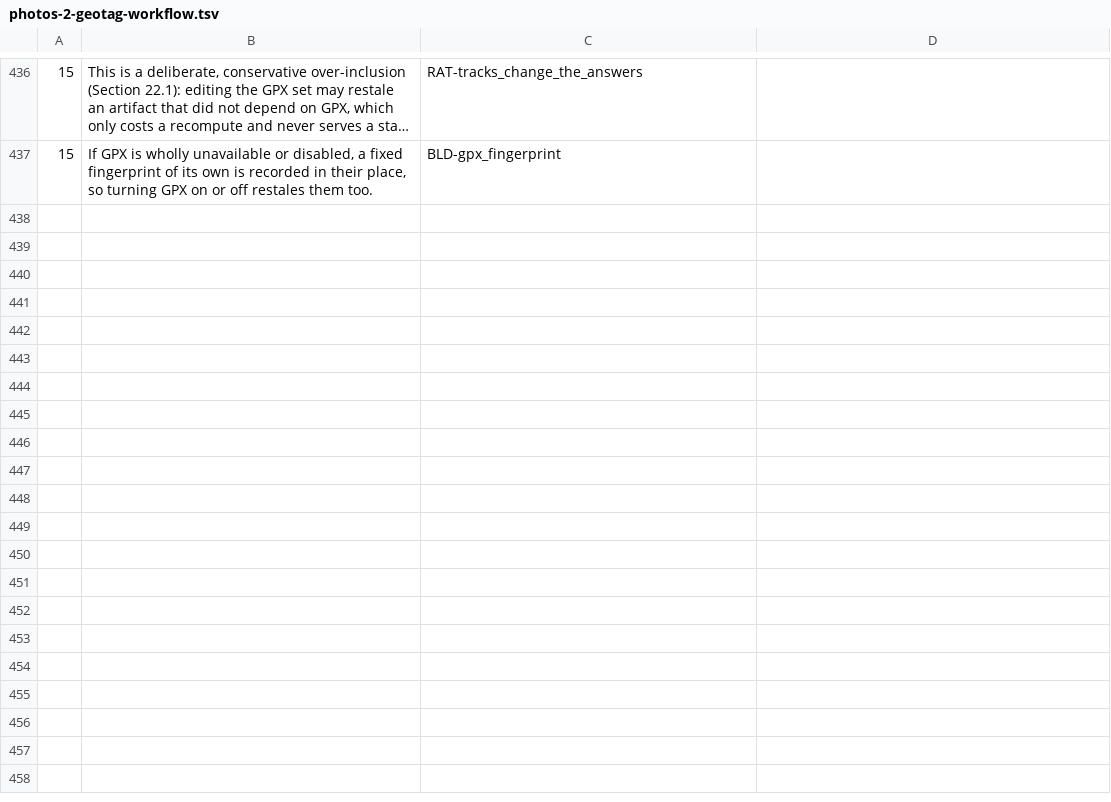
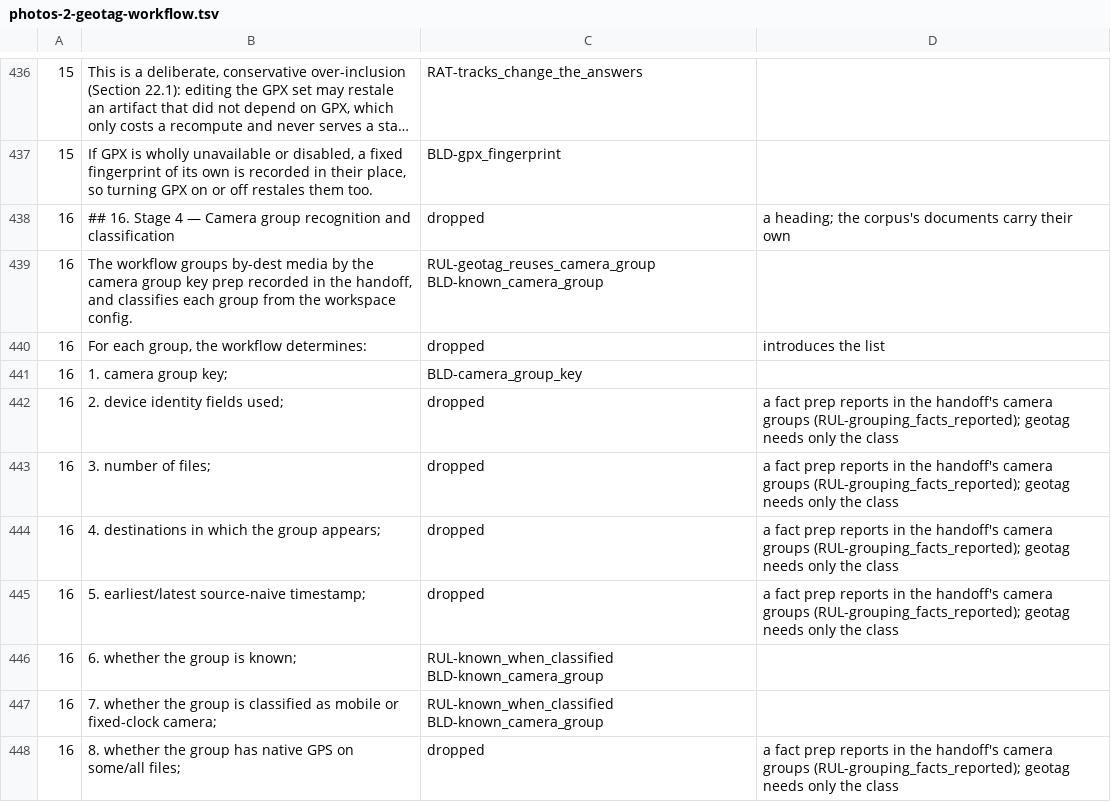
Before and after one commit to sigfridvonshrink/photos-cartographer, a TSV file: spec/conversion/photos-2-geotag-workflow.tsv, drawn as a sheet; only a part is shown, gaps mark what is left out; long unchanged cells end in …; the diff covers the shown part only.

Commit message:
Convert geotag §16 into the corpus: an unknown camera group stops geotag
recognize_camera_groups built, for every camera group, its identity fields,
file count, destinations, time span and GPS and missing-time counts, and
nothing read them: geotag needs a group's class alone, and prep's handoff
already reports those facts. It now returns each group's key and class, and
the file model no longer carries the identity fields geotag never derives
from. The test of the dropped facts goes with them.

New, at seed: RUL-unknown_group_stops_geotag,
RUL-unknown_group_classification_offered, RAT-class_decides_time_model and
BLD-unknown_group_snippet; the two clause-index entries become their aliases.
The rest of §16 maps onto ruled items; the facts §16 listed are prep's.

```diff
--- a/spec/conversion/photos-2-geotag-workflow.tsv
+++ b/spec/conversion/photos-2-geotag-workflow.tsv
@@ -437 +437,12 @@
 15	If GPX is wholly unavailable or disabled, a fixed fingerprint of its own is recorded in their place, so turning GPX on or off restales them too.	BLD-gpx_fingerprint	
+16	## 16. Stage 4 — Camera group recognition and classification	dropped	a heading; the corpus's documents carry their own
+16	The workflow groups by-dest media by the camera group key prep recorded in the handoff, and classifies each group from the workspace config.	RUL-geotag_reuses_camera_group BLD-known_camera_group	
+16	For each group, the workflow determines:	dropped	introduces the list
+16	1. camera group key;	BLD-camera_group_key	
+16	2. device identity fields used;	dropped	a fact prep reports in the handoff's camera groups (RUL-grouping_facts_reported); geotag needs only the class
+16	3. number of files;	dropped	a fact prep reports in the handoff's camera groups (RUL-grouping_facts_reported); geotag needs only the class
+16	4. destinations in which the group appears;	dropped	a fact prep reports in the handoff's camera groups (RUL-grouping_facts_reported); geotag needs only the class
+16	5. earliest/latest source-naive timestamp;	dropped	a fact prep reports in the handoff's camera groups (RUL-grouping_facts_reported); geotag needs only the class
+16	6. whether the group is known;	RUL-known_when_classified BLD-known_camera_group	
+16	7. whether the group is classified as mobile or fixed-clock camera;	RUL-known_when_classified BLD-known_camera_group	
+16	8. whether the group has native GPS on some/all files;	dropped	a fact prep reports in the handoff's camera groups (RUL-grouping_facts_reported); geotag needs only the class
```
Also changed, not shown: 11 added rows elsewhere in this file, 14 other files.
